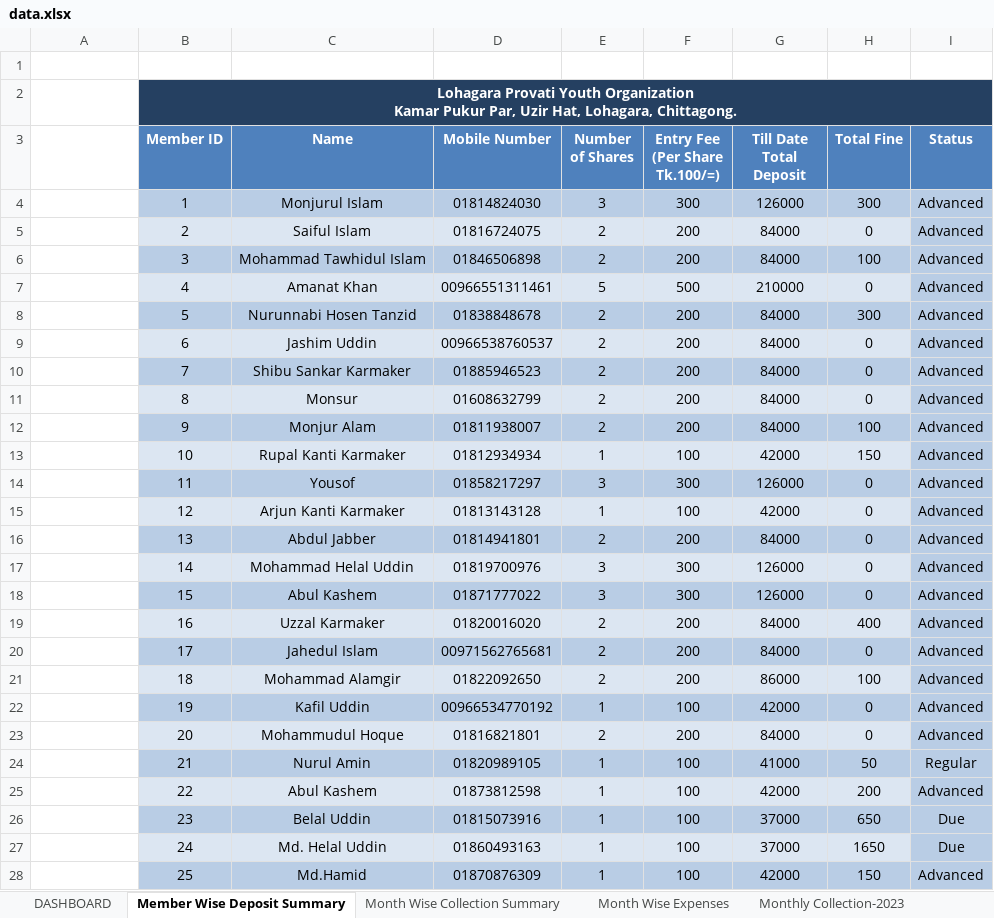
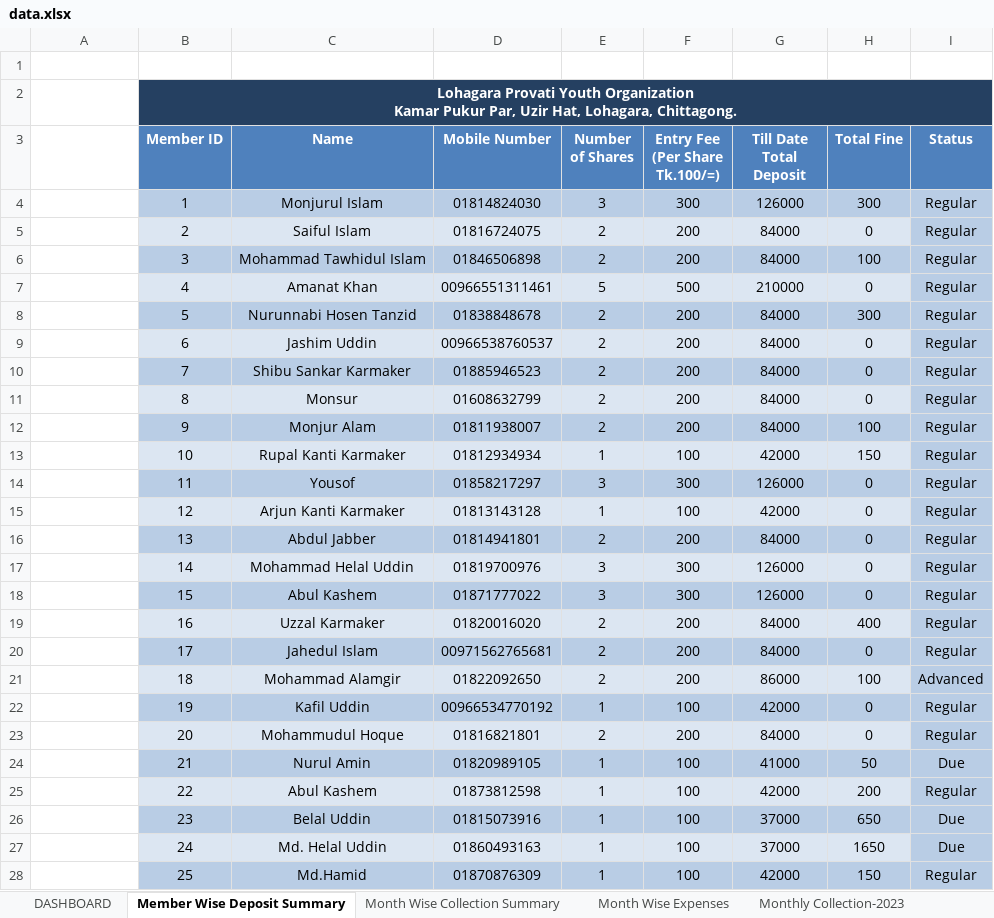
Before and after one commit to saifulctgbat-ux/Lohagara-Provati-Youth-Organization, an Excel workbook: data.xlsx, sheet Member Wise Deposit Summary, drawn as a sheet; only a part is shown; values as stored, in another font and other column widths than the file's, no borders; conditional formats not drawn; the diff covers the shown part only; the diff names each change by its address in the sheet, - before the commit and + after, or states it on an @@ line.

Commit message:
Add files via upload

```diff
--- a/data.xlsx (sheet Member Wise Deposit Summary)
+++ b/data.xlsx (sheet Member Wise Deposit Summary)
-I4:I20 (Status): Advanced
+I4:I20 (Status): Regular
-I22:I23 (Status): Advanced
+I22:I23 (Status): Regular
-I24 (Status): Regular
+I24 (Status): Due
-I25 (Status): Advanced
+I25 (Status): Regular
-I28 (Status): Advanced
+I28 (Status): Regular
```
Also changed, not shown: 41 edited cells elsewhere in this sheet, formulas that keep their value.
